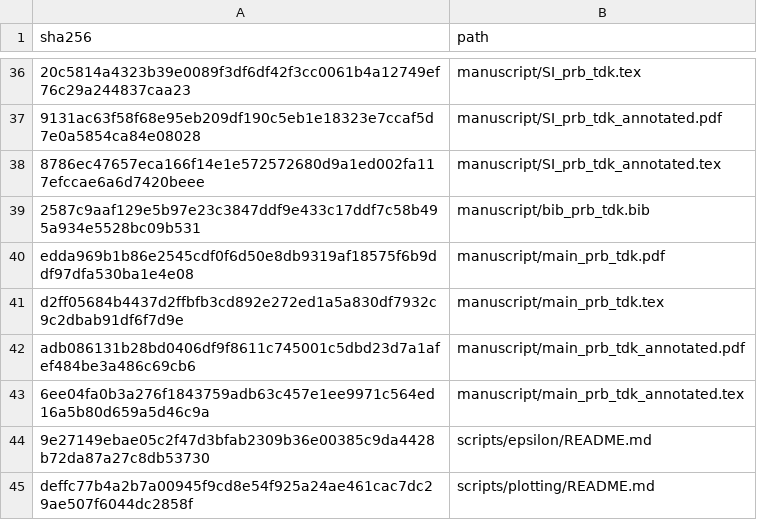
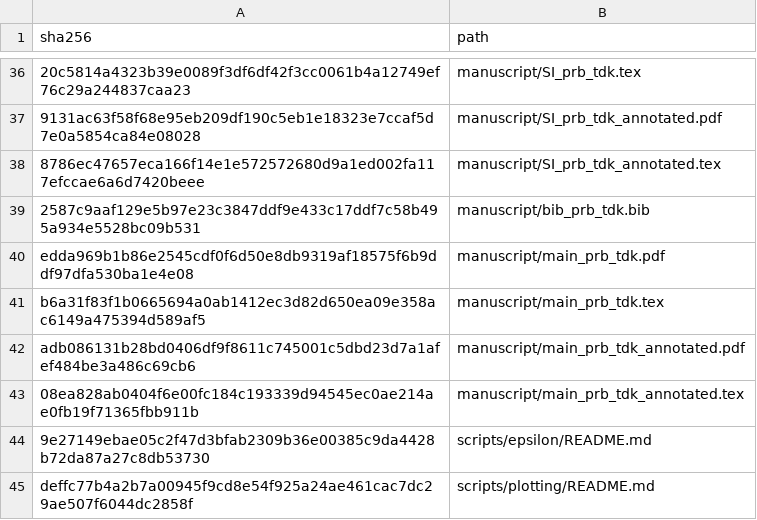
Before and after one commit to DCM-Uni-Paderborn/UZH-protocol, a TSV file: manifests/file_hashes.tsv, drawn as a sheet; only a part is shown, gaps mark what is left out; the diff names each change by its address in the sheet, - before the commit and + after, or states it on an @@ line.

```diff
--- a/manifests/file_hashes.tsv
+++ b/manifests/file_hashes.tsv
-A41 (sha256): d2ff05684b4437d2ffbfb3cd892e272ed1a5a830df7932c9c2dbab91df6f7d9e
+A41 (sha256): b6a31f83f1b0665694a0ab1412ec3d82d650ea09e358ac6149a475394d589af5
-A43 (sha256): 6ee04fa0b3a276f1843759adb63c457e1ee9971c564ed16a5b80d659a5d46c9a
+A43 (sha256): 08ea828ab0404f6e00fc184c193339d94545ec0ae214ae0fb19f71365fbb911b
```
Also changed, not shown: 2 other files.
